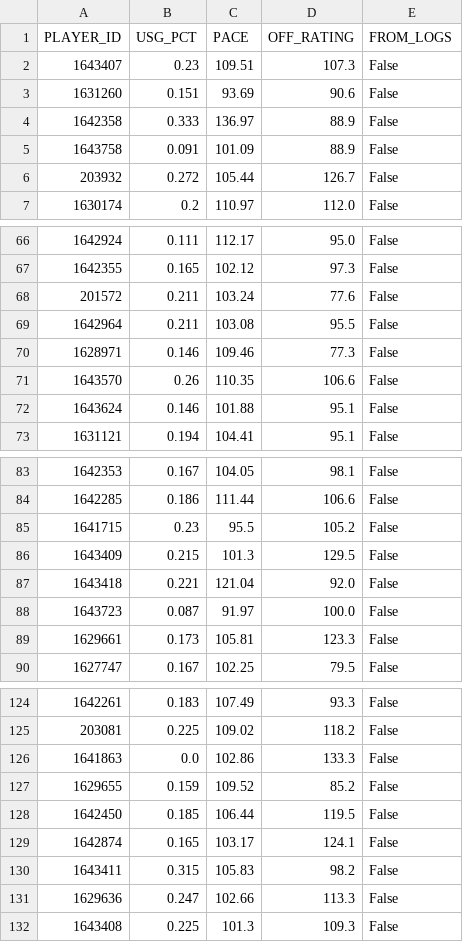
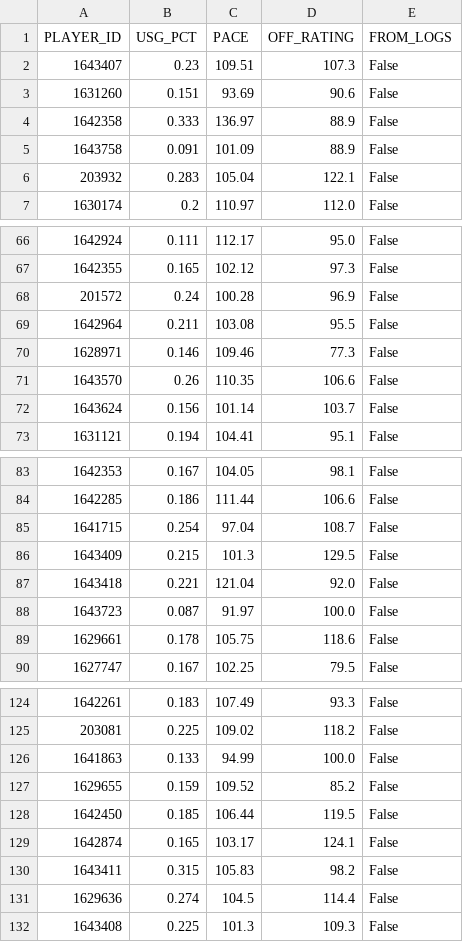
Before and after one commit to RoiGreen/dagger, a CSV file: nba_2026_27/advanced_preseason.csv, drawn as a sheet; only a part is shown, gaps mark what is left out; the diff covers the shown part only.

```diff
--- a/nba_2026_27/advanced_preseason.csv
+++ b/nba_2026_27/advanced_preseason.csv
@@ -5,3 +5,3 @@
 1643758,0.091,101.09,88.9,False
-203932,0.272,105.44,126.7,False
+203932,0.283,105.04,122.1,False
 1630174,0.2,110.97,112.0,False
@@ -67,3 +67,3 @@
 1642355,0.165,102.12,97.3,False
-201572,0.211,103.24,77.6,False
+201572,0.24,100.28,96.9,False
 1642964,0.211,103.08,95.5,False
@@ -71,3 +71,3 @@
 1643570,0.26,110.35,106.6,False
-1643624,0.146,101.88,95.1,False
+1643624,0.156,101.14,103.7,False
 1631121,0.194,104.41,95.1,False
@@ -84,3 +84,3 @@
 1642285,0.186,111.44,106.6,False
-1641715,0.23,95.5,105.2,False
+1641715,0.254,97.04,108.7,False
 1643409,0.215,101.3,129.5,False
@@ -88,3 +88,3 @@
 1643723,0.087,91.97,100.0,False
-1629661,0.173,105.81,123.3,False
+1629661,0.178,105.75,118.6,False
 1627747,0.167,102.25,79.5,False
@@ -125,3 +125,3 @@
 203081,0.225,109.02,118.2,False
-1641863,0.0,102.86,133.3,False
+1641863,0.133,94.99,100.0,False
 1629655,0.159,109.52,85.2,False
@@ -130,3 +130,3 @@
 1643411,0.315,105.83,98.2,False
-1629636,0.247,102.66,113.3,False
+1629636,0.274,104.5,114.4,False
 1643408,0.225,101.3,109.3,False
```
Also changed, not shown: 72 edited cells elsewhere in this file, nba_2026_27/game_logs_advanced_preseason.csv, nba_2026_27/injuries.csv, 5 other files.
